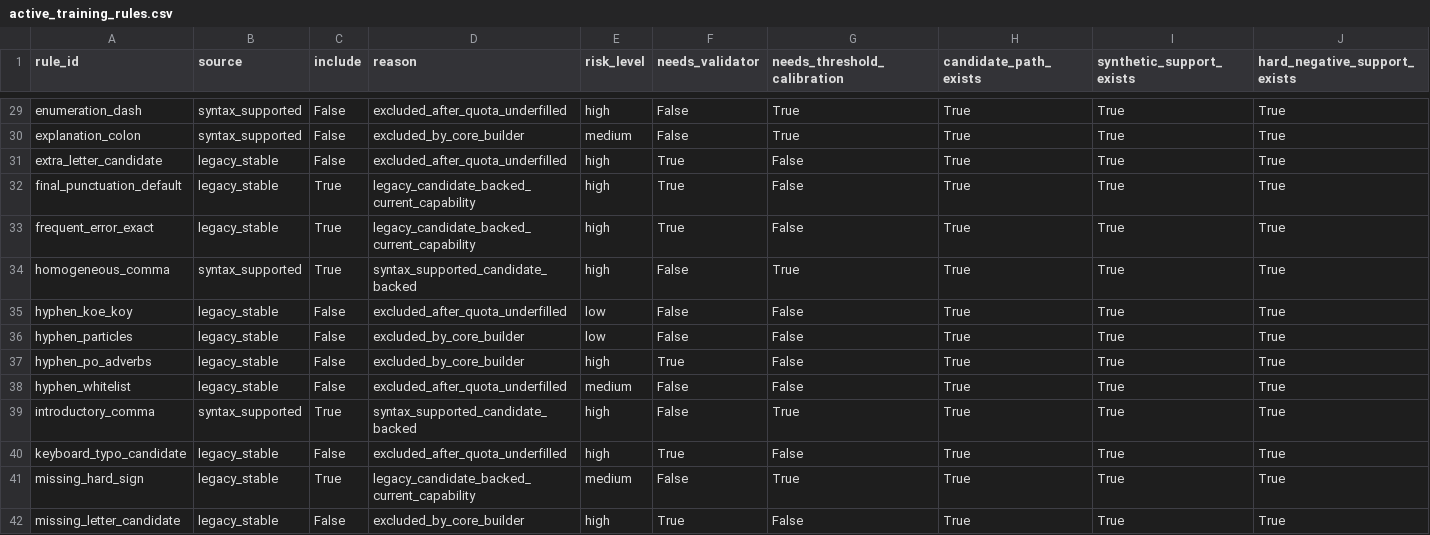
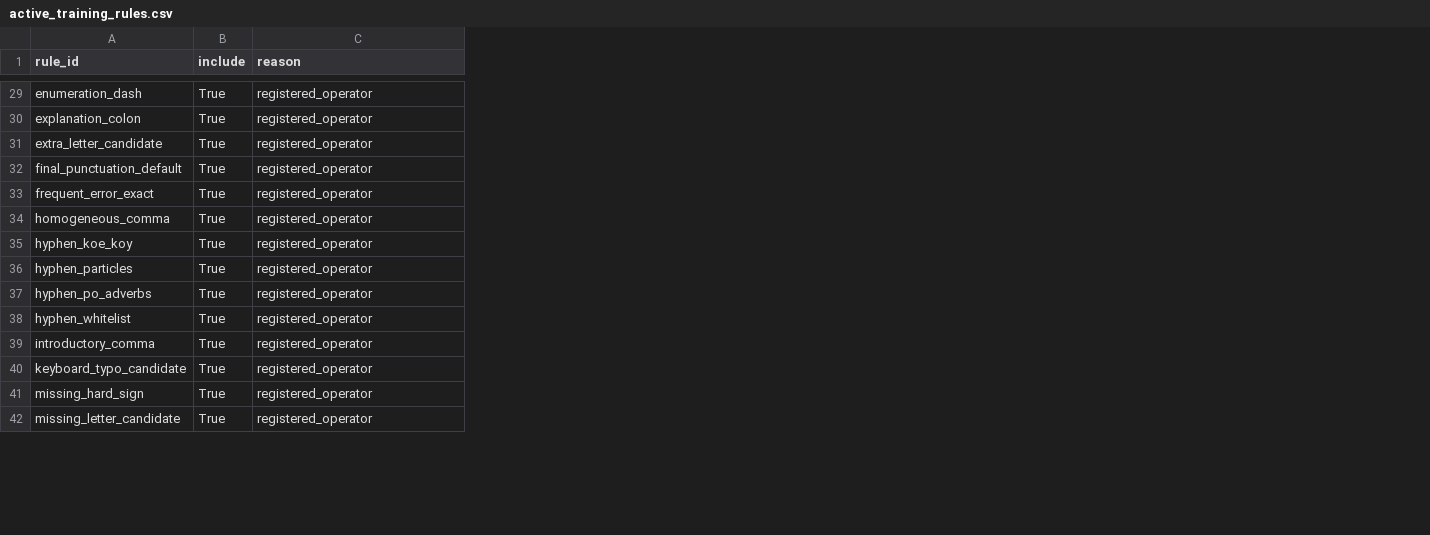
Before and after one commit to DaniilKuzma/ai-assistant, a CSV file: reports/dataset_build/active_training_rules.csv, drawn as a sheet; only a part is shown, gaps mark what is left out; removed rows and columns are numbered as before the commit, all else as after; the diff covers the shown part only; the diff names each change by its address in the sheet, - before the commit and + after, or states it on an @@ line.

```diff
--- a/reports/dataset_build/active_training_rules.csv
+++ b/reports/dataset_build/active_training_rules.csv
-column B (source), rows 29-42: syntax_supported | syntax_supported | legacy_stable | legacy_stable | legacy_stable | syntax_supported | legacy_stable | legacy_stable | legacy_stable | legacy_stable | syntax_supported | legacy_stable | legacy_stable | legacy_stable
-column E (risk_level), rows 29-42: high | medium | high | high | high | high | low | low | high | medium | high | high | medium | high
-column F (needs_validator), rows 29-42: False | False | True | True | True | False | False | False | True | False | False | True | False | True
-column G (needs_threshold_calibration), rows 29-42: True | True | False | False | False | True | False | False | False | False | True | False | True | False
-column H (candidate_path_exists), rows 29-42: all True
-column I (synthetic_support_exists), rows 29-42: all True
-column J (hard_negative_support_exists), rows 29-42: all True
-B29:B31 (include): False
+B29:B31 (include): True
-C29 (reason): excluded_after_quota_underfilled
+C29 (reason): registered_operator
-C30 (reason): excluded_by_core_builder
+C30 (reason): registered_operator
-C31 (reason): excluded_after_quota_underfilled
+C31 (reason): registered_operator
-C32:C33 (reason): legacy_candidate_backed_current_capability
+C32:C33 (reason): registered_operator
-C34 (reason): syntax_supported_candidate_backed
+C34 (reason): registered_operator
-B35:B38 (include): False
+B35:B38 (include): True
-C35 (reason): excluded_after_quota_underfilled
+C35 (reason): registered_operator
-C36:C37 (reason): excluded_by_core_builder
+C36:C37 (reason): registered_operator
-C38 (reason): excluded_after_quota_underfilled
+C38 (reason): registered_operator
-C39 (reason): syntax_supported_candidate_backed
+C39 (reason): registered_operator
-B40 (include): False
+B40 (include): True
-C40 (reason): excluded_after_quota_underfilled
+C40 (reason): registered_operator
-C41 (reason): legacy_candidate_backed_current_capability
+C41 (reason): registered_operator
-B42 (include): False
+B42 (include): True
-C42 (reason): excluded_by_core_builder
+C42 (reason): registered_operator
```
Also changed, not shown: 3 added columns, 3 removed columns and 93 edited cells elsewhere in this file, reports/dataset_build/candidate_recall_by_rule.csv, reports/dataset_build/candidate_recall_gate_report.csv, 57 other files.
